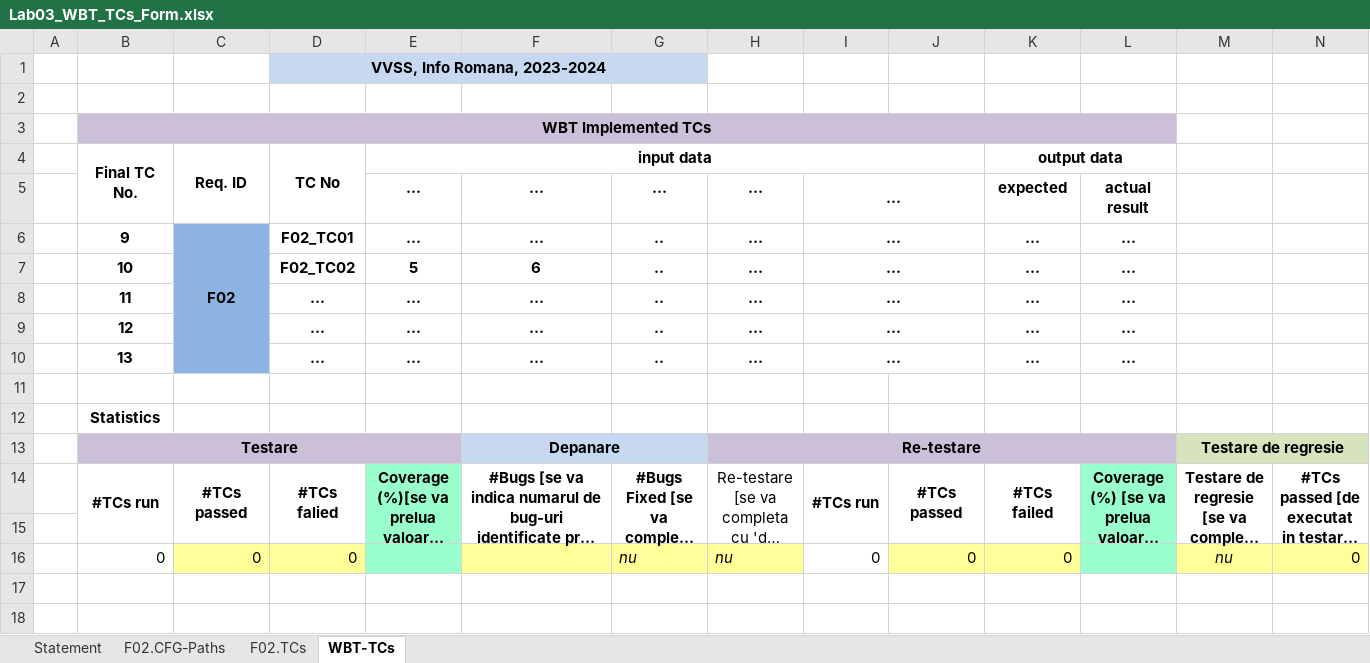
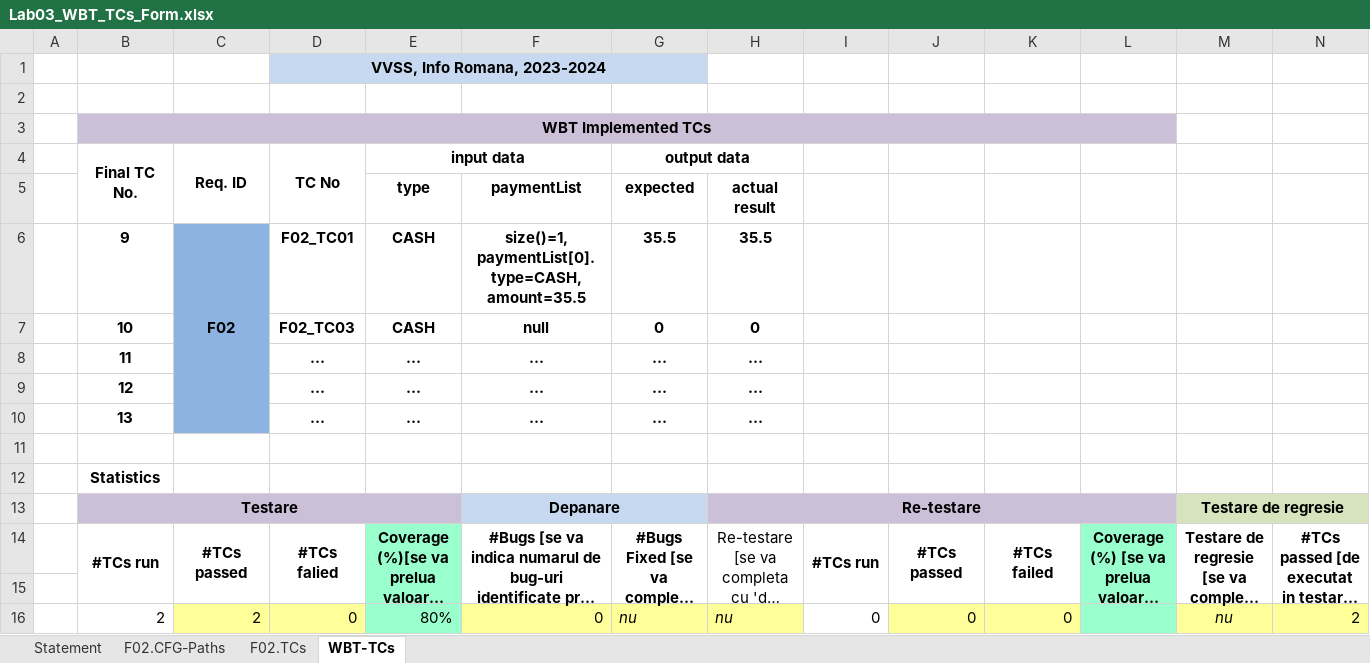
Before and after one commit to beji02/Overcooked, an Excel workbook: bair3071/Docs/Lab3/Lab03_WBT_TCs_Form.xlsx, sheet WBT-TCs, drawn as a sheet; long unchanged cells end in …; values as stored, in another font and other column widths than the file's, no borders; charts and pictures not drawn; removed rows and columns are numbered as before the commit, all else as after; the diff names each change by its address in the sheet, - before the commit and + after, or states it on an @@ line.

```diff
--- a/bair3071/Docs/Lab3/Lab03_WBT_TCs_Form.xlsx (sheet WBT-TCs)
+++ b/bair3071/Docs/Lab3/Lab03_WBT_TCs_Form.xlsx (sheet WBT-TCs)
-E4:J4 merged
+E4:F4 merged
-G4: (empty)
+G4: output data
+G4:H4 merged
-K4: output data
+K4: (empty)
-K4:L4 merged
-row 5:  |  |  |  | … | … | … | … | … |  | expected | actual result
-row 6:  | 9 | F02 | F02_TC01 | … | … | .. | … | … |  | … | …
-row 7:  | 10 |  | F02_TC02 | 5 | 6 | .. | … | … |  | … | …
+row 5:  |  |  |  | type | paymentList | expected | actual result
+row 6:  | 9 | F02 | F02_TC01 | CASH | size()=1, paymentList[0].type=CASH, amount=35.5 | 35.5 | 35.5
+row 7:  | 10 |  | F02_TC03 | CASH | null | 0 | 0
-G8:G10 (output data): ..
+G8:G10 (output data): …
-I8:I10: …
+I8:I10: (empty)
-I8:J8 merged
-K8:K10: …
+K8:K10: (empty)
-L8:L10: …
+L8:L10: (empty)
-I9:J9 merged
-I10:J10 merged
-B16 (Final TC No.): 0
+B16 (Final TC No.): 2
-C16 (Req. ID): 0
+C16 (Req. ID): 2
-E16 (input data): (empty)
+E16 (input data): 80%
-F16: (empty)
+F16: 0
-N16: 0
+N16: 2
```
Also changed, not shown: sheet F02.CFG-Paths, sheet F02.TCs, sheet Statement, charts or pictures, 28 other files.
